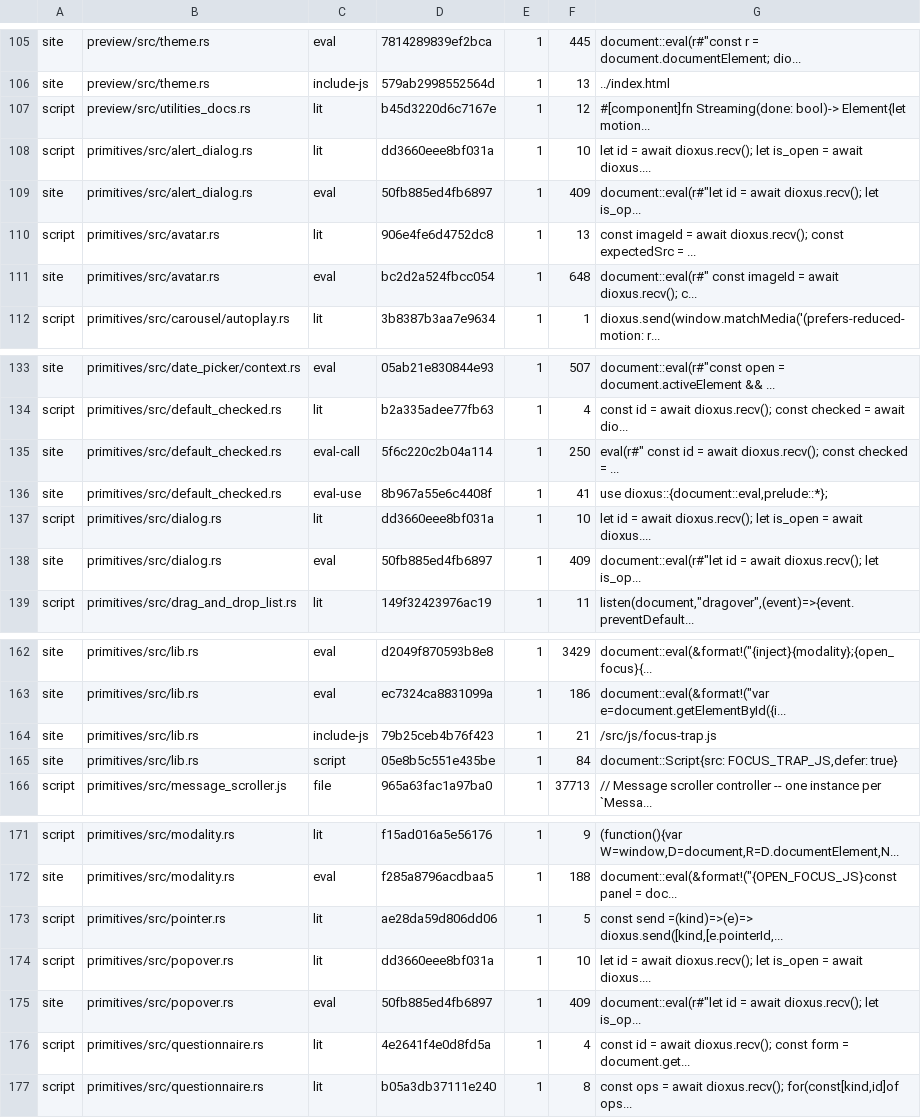
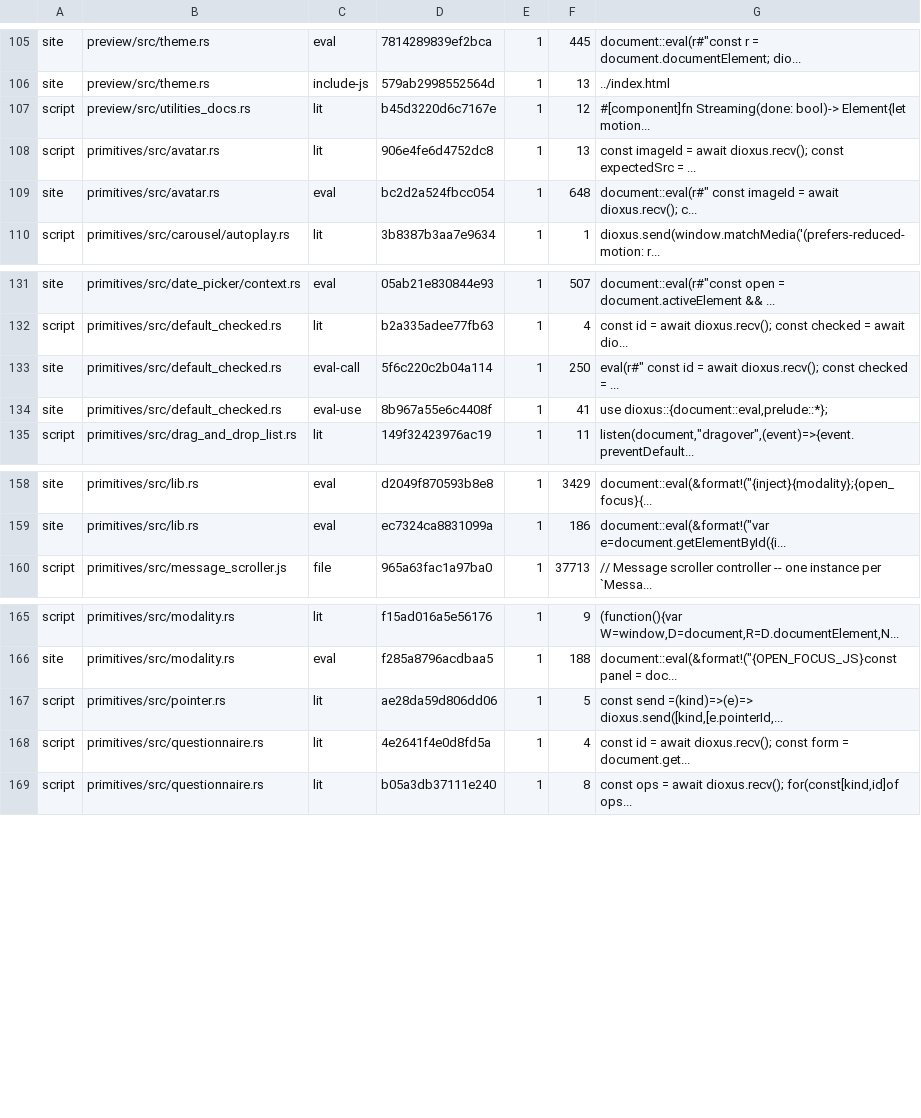
Before and after one commit to MentalGear/shadcn-dioxus, a TSV file: scripts/check-js-volume.freeze.tsv, drawn as a sheet; only a part is shown, gaps mark what is left out; the diff names each change by its address in the sheet, - before the commit and + after, or states it on an @@ line.

```diff
--- a/scripts/check-js-volume.freeze.tsv
+++ b/scripts/check-js-volume.freeze.tsv
-row 108: script | primitives/src/alert_dialog.rs | lit | dd3660eee8bf031a | 1 | 10 | let id = await dioxus.recv(); let is_open = await dioxus....
-row 109: site | primitives/src/alert_dialog.rs | eval | 50fb885ed4fb6897 | 1 | 409 | document::eval(r#"let id = await dioxus.recv(); let is_op...
-row 137: script | primitives/src/dialog.rs | lit | dd3660eee8bf031a | 1 | 10 | let id = await dioxus.recv(); let is_open = await dioxus....
-row 138: site | primitives/src/dialog.rs | eval | 50fb885ed4fb6897 | 1 | 409 | document::eval(r#"let id = await dioxus.recv(); let is_op...
-row 164: site | primitives/src/lib.rs | include-js | 79b25ceb4b76f423 | 1 | 21 | /src/js/focus-trap.js
-row 165: site | primitives/src/lib.rs | script | 05e8b5c551e435be | 1 | 84 | document::Script{src: FOCUS_TRAP_JS,defer: true}
-row 174: script | primitives/src/popover.rs | lit | dd3660eee8bf031a | 1 | 10 | let id = await dioxus.recv(); let is_open = await dioxus....
-row 175: site | primitives/src/popover.rs | eval | 50fb885ed4fb6897 | 1 | 409 | document::eval(r#"let id = await dioxus.recv(); let is_op...
```
Also changed, not shown: scripts/check-bridge-behaviours.allow.tsv, scripts/check-js-volume.baseline.tsv, 12 other files.
